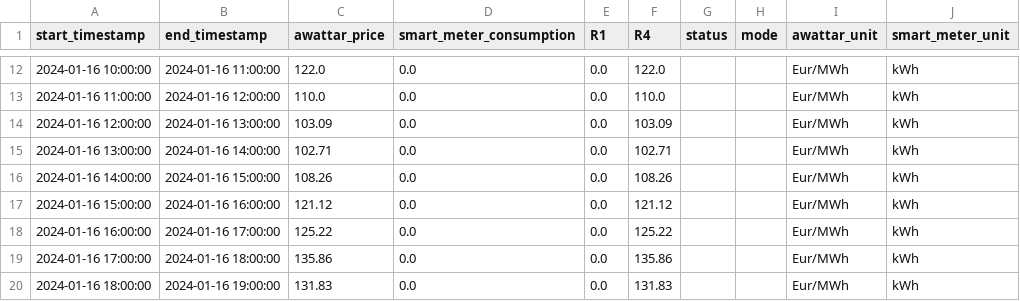
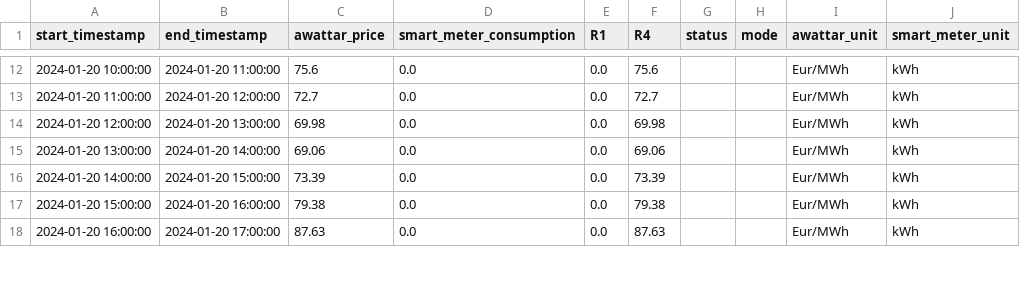
Before and after one commit to Harighs/smart_plug, a CSV file: dataset/master_data.csv, drawn as a sheet; only a part is shown, gaps mark what is left out; the diff covers the shown part only.

```diff
--- a/dataset/master_data.csv
+++ b/dataset/master_data.csv
@@ -12,9 +12,7 @@ start_timestamp,end_timestamp,awattar_price,smart_meter_consumption,R1,R4,status
-2024-01-16 10:00:00,2024-01-16 11:00:00,122.0,0.0,0.0,122.0,,,Eur/MWh,kWh
-2024-01-16 11:00:00,2024-01-16 12:00:00,110.0,0.0,0.0,110.0,,,Eur/MWh,kWh
-2024-01-16 12:00:00,2024-01-16 13:00:00,103.09,0.0,0.0,103.09,,,Eur/MWh,kWh
-2024-01-16 13:00:00,2024-01-16 14:00:00,102.71,0.0,0.0,102.71,,,Eur/MWh,kWh
-2024-01-16 14:00:00,2024-01-16 15:00:00,108.26,0.0,0.0,108.26,,,Eur/MWh,kWh
-2024-01-16 15:00:00,2024-01-16 16:00:00,121.12,0.0,0.0,121.12,,,Eur/MWh,kWh
-2024-01-16 16:00:00,2024-01-16 17:00:00,125.22,0.0,0.0,125.22,,,Eur/MWh,kWh
-2024-01-16 17:00:00,2024-01-16 18:00:00,135.86,0.0,0.0,135.86,,,Eur/MWh,kWh
-2024-01-16 18:00:00,2024-01-16 19:00:00,131.83,0.0,0.0,131.83,,,Eur/MWh,kWh
+2024-01-20 10:00:00,2024-01-20 11:00:00,75.6,0.0,0.0,75.6,,,Eur/MWh,kWh
+2024-01-20 11:00:00,2024-01-20 12:00:00,72.7,0.0,0.0,72.7,,,Eur/MWh,kWh
+2024-01-20 12:00:00,2024-01-20 13:00:00,69.98,0.0,0.0,69.98,,,Eur/MWh,kWh
+2024-01-20 13:00:00,2024-01-20 14:00:00,69.06,0.0,0.0,69.06,,,Eur/MWh,kWh
+2024-01-20 14:00:00,2024-01-20 15:00:00,73.39,0.0,0.0,73.39,,,Eur/MWh,kWh
+2024-01-20 15:00:00,2024-01-20 16:00:00,79.38,0.0,0.0,79.38,,,Eur/MWh,kWh
+2024-01-20 16:00:00,2024-01-20 17:00:00,87.63,0.0,0.0,87.63,,,Eur/MWh,kWh
```
Also changed, not shown: 8 added rows, 6 removed rows and 36 edited cells elsewhere in this file, dataset/awattar_data.csv, dataset/awattar_data_automode.csv, 5 other files.
